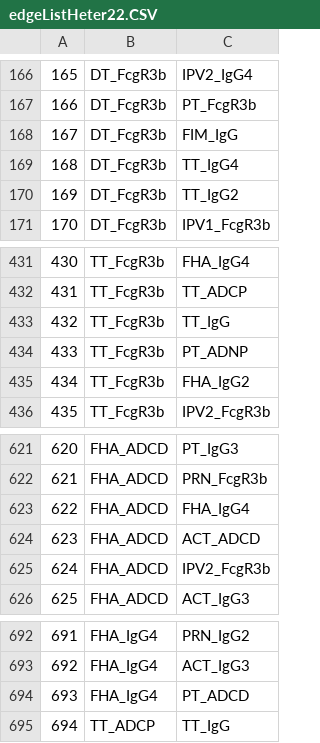
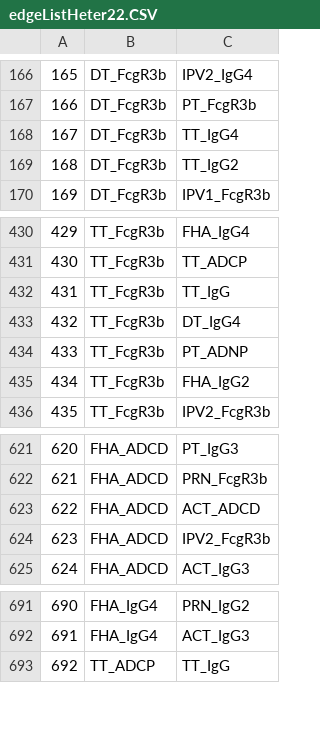
Before and after one commit to jiezhou-2/lglasso, a CSV file: docs/edgeListHeter22.CSV, drawn as a sheet; only a part is shown, gaps mark what is left out; removed rows and columns are numbered as before the commit, all else as after; the diff names each change by its address in the sheet, - before the commit and + after, or states it on an @@ line.

```diff
--- a/docs/edgeListHeter22.CSV
+++ b/docs/edgeListHeter22.CSV
-row 168: 167 | DT_FcgR3b | FIM_IgG
@@ column A renumbered from row 168 down @@
+row 433: 432 | TT_FcgR3b | DT_IgG4
-row 623: 622 | FHA_ADCD | FHA_IgG4
-row 694: 693 | FHA_IgG4 | PT_ADCD
```
Also changed, not shown: docs/edgeListHeter21.CSV, 19 other files.
